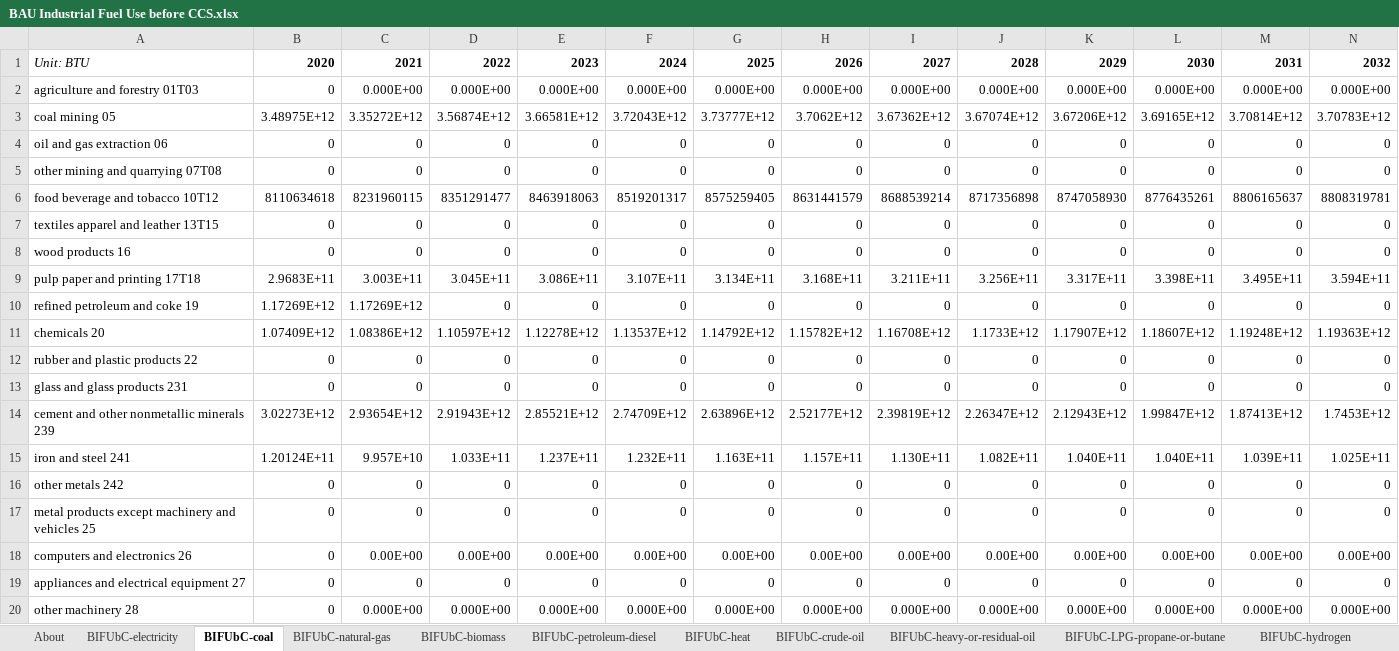
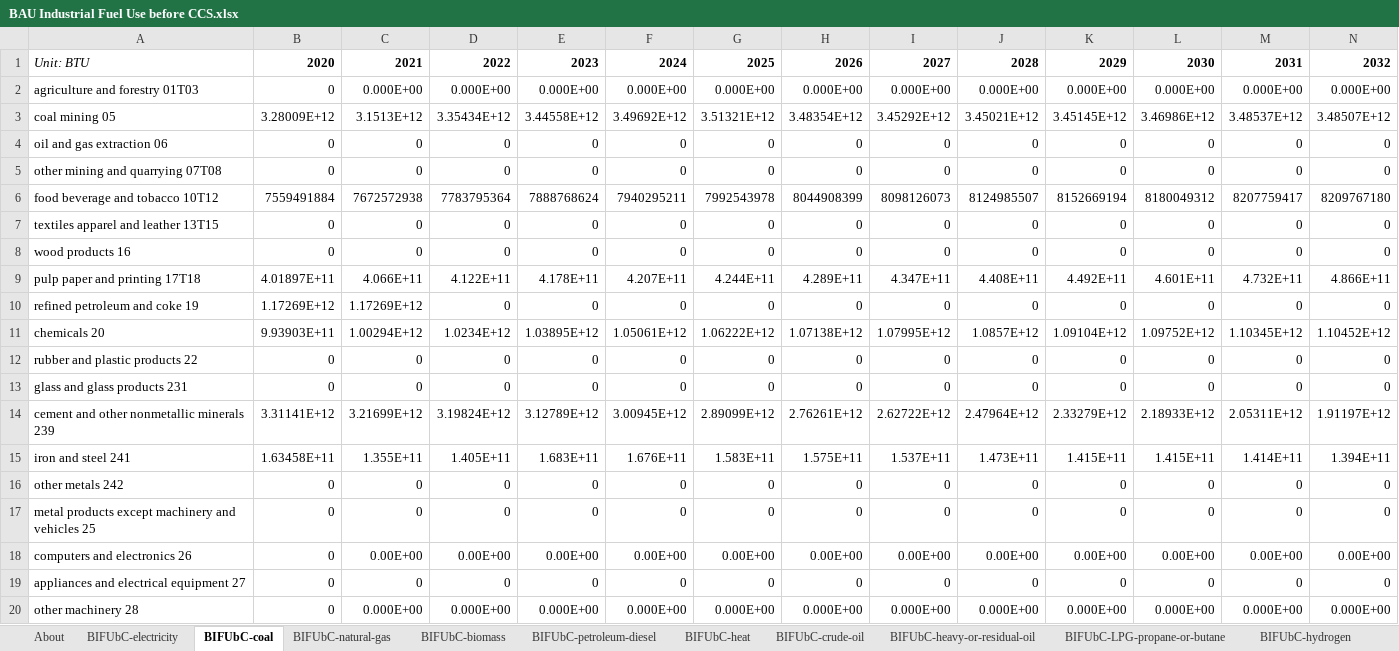
Before and after one commit to EnergyInnovation/eps-westvirginia, an Excel workbook: InputData/indst/BIFUbC/BAU Industrial Fuel Use before CCS.xlsx, sheet BIFUbC-coal, drawn as a sheet; only a part is shown; values as stored, in another font and other column widths than the file's, no borders; removed rows and columns are numbered as before the commit, all else as after; rows hold the shown columns only; the diff names each change by its address in the sheet, - before the commit and + after, or states it on an @@ line.

```diff
--- a/InputData/indst/BIFUbC/BAU Industrial Fuel Use before CCS.xlsx (sheet BIFUbC-coal)
+++ b/InputData/indst/BIFUbC/BAU Industrial Fuel Use before CCS.xlsx (sheet BIFUbC-coal)
-row 3: coal mining 05 | 3.48975E+12 | 3.35272E+12 | 3.56874E+12 | 3.66581E+12 | 3.72043E+12 | 3.73777E+12 | 3.7062E+12 | 3.67362E+12 | 3.67074E+12 | 3.67206E+12 | 3.69165E+12 | 3.70814E+12 | 3.70783E+12
+row 3: coal mining 05 | 3.28009E+12 | 3.1513E+12 | 3.35434E+12 | 3.44558E+12 | 3.49692E+12 | 3.51321E+12 | 3.48354E+12 | 3.45292E+12 | 3.45021E+12 | 3.45145E+12 | 3.46986E+12 | 3.48537E+12 | 3.48507E+12
-row 6: food beverage and tobacco 10T12 | 8110634618 | 8231960115 | 8351291477 | 8463918063 | 8519201317 | 8575259405 | 8631441579 | 8688539214 | 8717356898 | 8747058930 | 8776435261 | 8806165637 | 8808319781
+row 6: food beverage and tobacco 10T12 | 7559491884 | 7672572938 | 7783795364 | 7888768624 | 7940295211 | 7992543978 | 8044908399 | 8098126073 | 8124985507 | 8152669194 | 8180049312 | 8207759417 | 8209767180
-row 9: pulp paper and printing 17T18 | 2.9683E+11 | 3.003E+11 | 3.045E+11 | 3.086E+11 | 3.107E+11 | 3.134E+11 | 3.168E+11 | 3.211E+11 | 3.256E+11 | 3.317E+11 | 3.398E+11 | 3.495E+11 | 3.594E+11
+row 9: pulp paper and printing 17T18 | 4.01897E+11 | 4.066E+11 | 4.122E+11 | 4.178E+11 | 4.207E+11 | 4.244E+11 | 4.289E+11 | 4.347E+11 | 4.408E+11 | 4.492E+11 | 4.601E+11 | 4.732E+11 | 4.866E+11
-row 11: chemicals 20 | 1.07409E+12 | 1.08386E+12 | 1.10597E+12 | 1.12278E+12 | 1.13537E+12 | 1.14792E+12 | 1.15782E+12 | 1.16708E+12 | 1.1733E+12 | 1.17907E+12 | 1.18607E+12 | 1.19248E+12 | 1.19363E+12
+row 11: chemicals 20 | 9.93903E+11 | 1.00294E+12 | 1.0234E+12 | 1.03895E+12 | 1.05061E+12 | 1.06222E+12 | 1.07138E+12 | 1.07995E+12 | 1.0857E+12 | 1.09104E+12 | 1.09752E+12 | 1.10345E+12 | 1.10452E+12
-row 14: cement and other nonmetallic minerals 239 | 3.02273E+12 | 2.93654E+12 | 2.91943E+12 | 2.85521E+12 | 2.74709E+12 | 2.63896E+12 | 2.52177E+12 | 2.39819E+12 | 2.26347E+12 | 2.12943E+12 | 1.99847E+12 | 1.87413E+12 | 1.7453E+12
-row 15: iron and steel 241 | 1.20124E+11 | 9.957E+10 | 1.033E+11 | 1.237E+11 | 1.232E+11 | 1.163E+11 | 1.157E+11 | 1.130E+11 | 1.082E+11 | 1.040E+11 | 1.040E+11 | 1.039E+11 | 1.025E+11
+row 14: cement and other nonmetallic minerals 239 | 3.31141E+12 | 3.21699E+12 | 3.19824E+12 | 3.12789E+12 | 3.00945E+12 | 2.89099E+12 | 2.76261E+12 | 2.62722E+12 | 2.47964E+12 | 2.33279E+12 | 2.18933E+12 | 2.05311E+12 | 1.91197E+12
+row 15: iron and steel 241 | 1.63458E+11 | 1.355E+11 | 1.405E+11 | 1.683E+11 | 1.676E+11 | 1.583E+11 | 1.575E+11 | 1.537E+11 | 1.473E+11 | 1.415E+11 | 1.415E+11 | 1.414E+11 | 1.394E+11
```
Also changed, not shown: sheet BIFUbC-natural-gas, sheet BIFUbC-electricity, sheet BIFUbC-petroleum-diesel, sheet BIFUbC-LPG-propane-or-butane, sheet BIFUbC-heavy-or-residual-oil, sheet BIFUbC-biomass, InputData/io-model/BECbIC/BAU Employee Compensation by ISIC Code.xlsx, InputData/io-model/BEbIC/BAU Employment by ISIC Code.xlsx, 35 other files.
